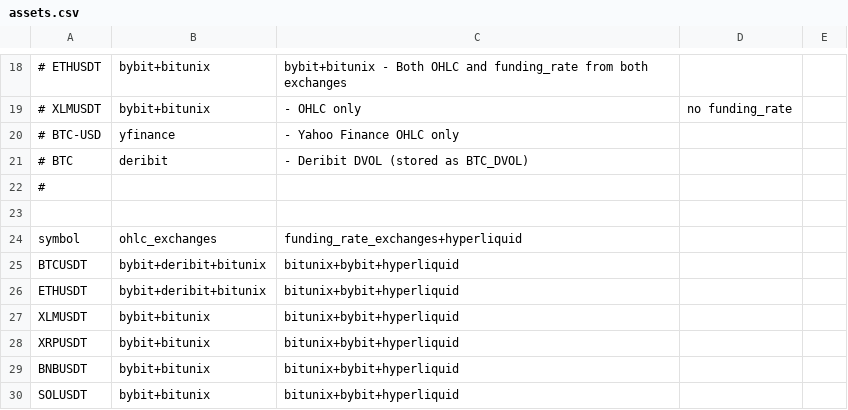
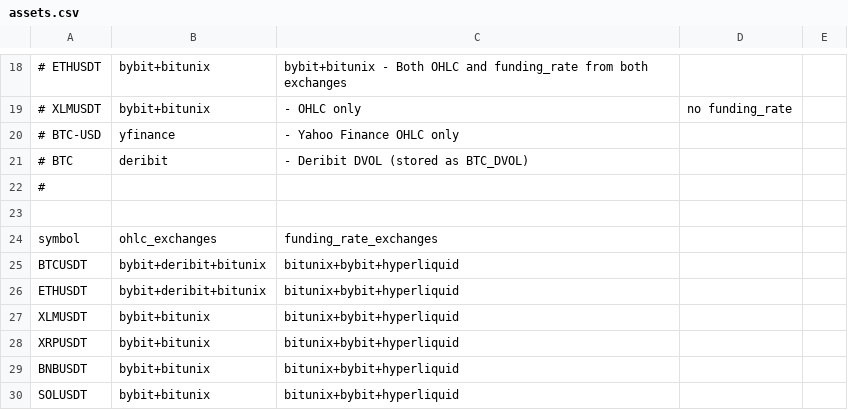
Before and after one commit to Eulex0x/laklak, a CSV file: assets.csv, drawn as a sheet; only a part is shown, gaps mark what is left out.

```diff
--- a/assets.csv
+++ b/assets.csv
@@ -23,3 +23,3 @@
 
-symbol,ohlc_exchanges,funding_rate_exchanges+hyperliquid
+symbol,ohlc_exchanges,funding_rate_exchanges
 BTCUSDT,bybit+deribit+bitunix,bitunix+bybit+hyperliquid
```
Also changed, not shown: 1 other file.
